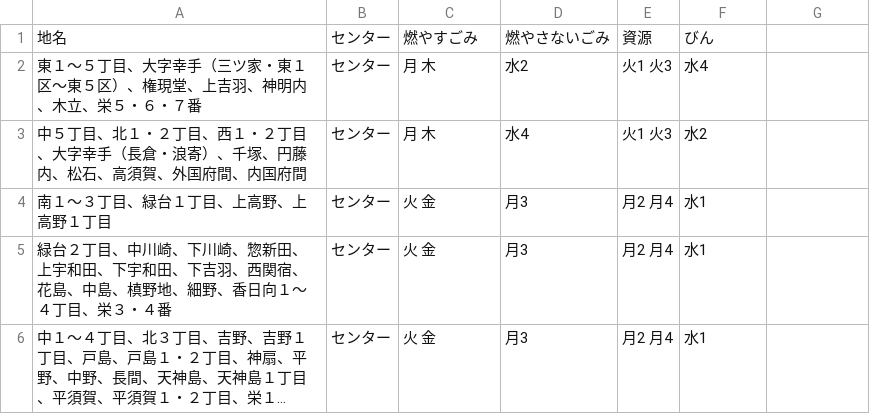
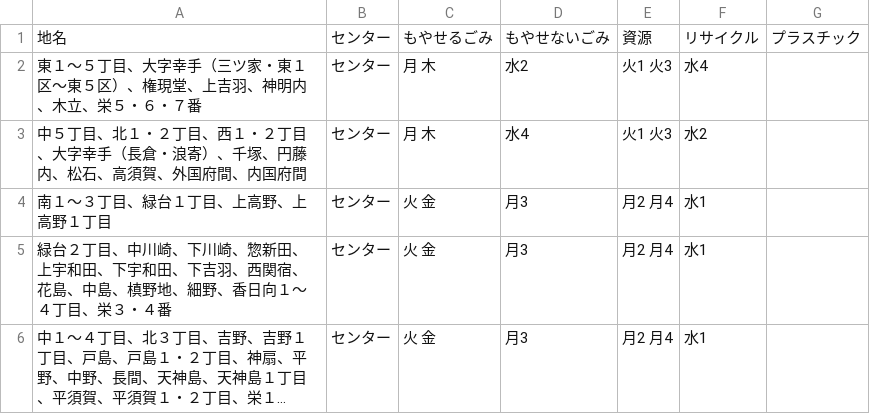
Before and after one commit to 50saisatte/5374, a CSV file: data/area_days.csv, drawn as a sheet; long unchanged cells end in …; the diff names each change by its address in the sheet, - before the commit and + after, or states it on an @@ line.

Commit message:
Update area_days.csv

```diff
--- a/data/area_days.csv
+++ b/data/area_days.csv
-C1: 燃やすごみ
+C1: もやせるごみ
-D1: 燃やさないごみ
+D1: もやせないごみ
-F1: びん
+F1: リサイクル
-G1: (empty)
+G1: プラスチック
```
